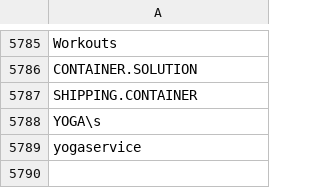
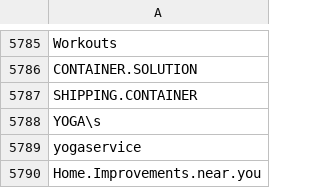
Before and after one commit to lukn00/luke-filter, a CSV file: _cons.csv, drawn as a sheet; only a part is shown, gaps mark what is left out; the diff names each change by its address in the sheet, - before the commit and + after, or states it on an @@ line.

```diff
--- a/_cons.csv
+++ b/_cons.csv
+row 5790: Home.Improvements.near.you
```
Also changed, not shown: 2 other files.
